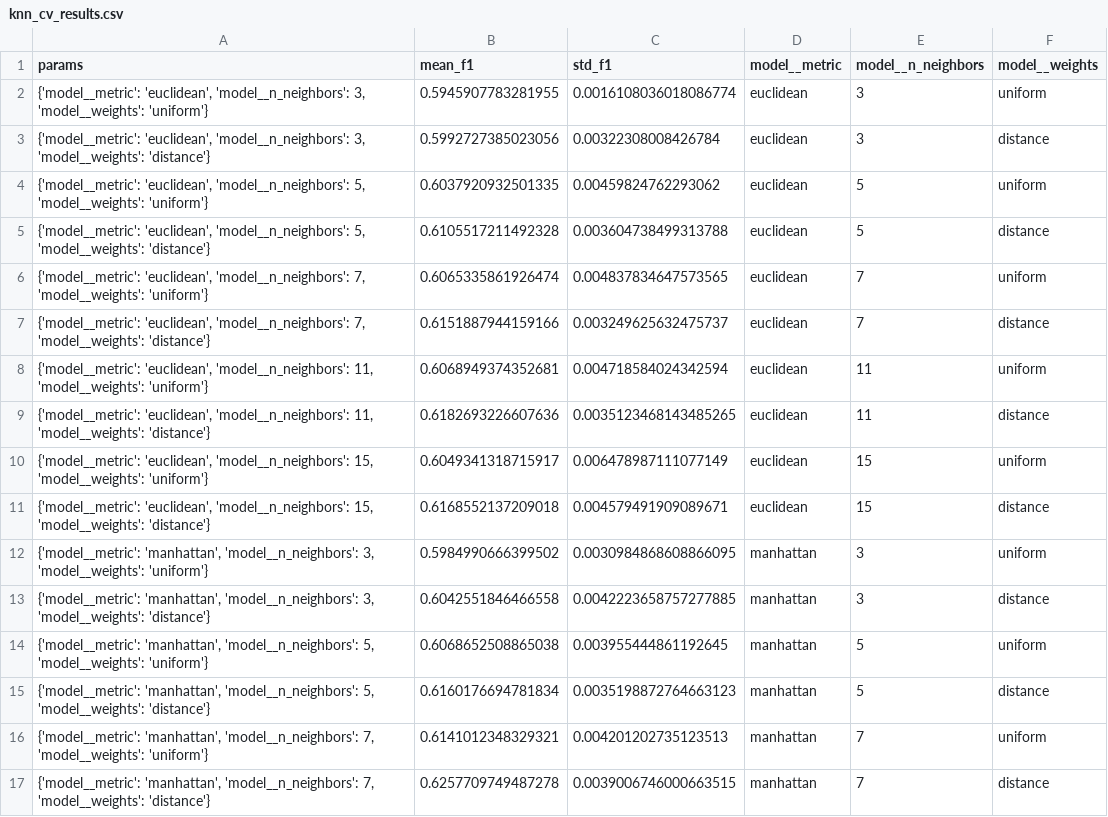
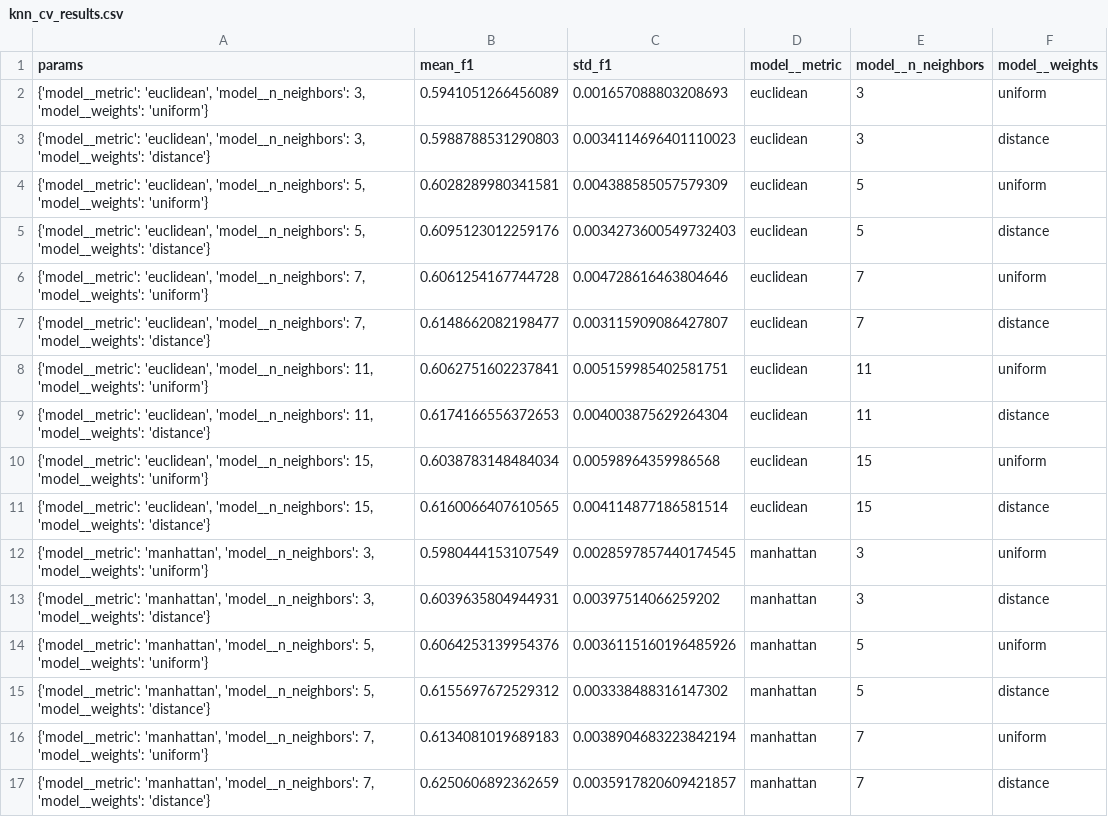
Before and after one commit to YasiruKaveeshwara/Machine-Learning-Assignment, a CSV file: artifacts/metrics/knn_cv_results.csv, drawn as a sheet; only a part is shown; the diff covers the shown part only.

```diff
--- a/artifacts/metrics/knn_cv_results.csv
+++ b/artifacts/metrics/knn_cv_results.csv
@@ -1,17 +1,17 @@
 params,mean_f1,std_f1,model__metric,model__n_neighbors,model__weights
-"{'model__metric': 'euclidean', 'model__n_neighbors': 3, 'model__weights': 'uniform'}",0.5945907783281955,0.0016108036018086774,euclidean,3,uniform
-"{'model__metric': 'euclidean', 'model__n_neighbors': 3, 'model__weights': 'distance'}",0.5992727385023056,0.00322308008426784,euclidean,3,distance
-"{'model__metric': 'euclidean', 'model__n_neighbors': 5, 'model__weights': 'uniform'}",0.6037920932501335,0.00459824762293062,euclidean,5,uniform
-"{'model__metric': 'euclidean', 'model__n_neighbors': 5, 'model__weights': 'distance'}",0.6105517211492328,0.003604738499313788,euclidean,5,distance
-"{'model__metric': 'euclidean', 'model__n_neighbors': 7, 'model__weights': 'uniform'}",0.6065335861926474,0.004837834647573565,euclidean,7,uniform
-"{'model__metric': 'euclidean', 'model__n_neighbors': 7, 'model__weights': 'distance'}",0.6151887944159166,0.003249625632475737,euclidean,7,distance
-"{'model__metric': 'euclidean', 'model__n_neighbors': 11, 'model__weights': 'uniform'}",0.6068949374352681,0.004718584024342594,euclidean,11,uniform
-"{'model__metric': 'euclidean', 'model__n_neighbors': 11, 'model__weights': 'distance'}",0.6182693226607636,0.0035123468143485265,euclidean,11,distance
-"{'model__metric': 'euclidean', 'model__n_neighbors': 15, 'model__weights': 'uniform'}",0.6049341318715917,0.006478987111077149,euclidean,15,uniform
-"{'model__metric': 'euclidean', 'model__n_neighbors': 15, 'model__weights': 'distance'}",0.6168552137209018,0.004579491909089671,euclidean,15,distance
-"{'model__metric': 'manhattan', 'model__n_neighbors': 3, 'model__weights': 'uniform'}",0.5984990666399502,0.0030984868608866095,manhattan,3,uniform
-"{'model__metric': 'manhattan', 'model__n_neighbors': 3, 'model__weights': 'distance'}",0.6042551846466558,0.0042223658757277885,manhattan,3,distance
-"{'model__metric': 'manhattan', 'model__n_neighbors': 5, 'model__weights': 'uniform'}",0.6068652508865038,0.003955444861192645,manhattan,5,uniform
-"{'model__metric': 'manhattan', 'model__n_neighbors': 5, 'model__weights': 'distance'}",0.6160176694781834,0.0035198872764663123,manhattan,5,distance
-"{'model__metric': 'manhattan', 'model__n_neighbors': 7, 'model__weights': 'uniform'}",0.6141012348329321,0.004201202735123513,manhattan,7,uniform
-"{'model__metric': 'manhattan', 'model__n_neighbors': 7, 'model__weights': 'distance'}",0.6257709749487278,0.0039006746000663515,manhattan,7,distance
+"{'model__metric': 'euclidean', 'model__n_neighbors': 3, 'model__weights': 'uniform'}",0.5941051266456089,0.001657088803208693,euclidean,3,uniform
+"{'model__metric': 'euclidean', 'model__n_neighbors': 3, 'model__weights': 'distance'}",0.5988788531290803,0.0034114696401110023,euclidean,3,distance
+"{'model__metric': 'euclidean', 'model__n_neighbors': 5, 'model__weights': 'uniform'}",0.6028289980341581,0.004388585057579309,euclidean,5,uniform
+"{'model__metric': 'euclidean', 'model__n_neighbors': 5, 'model__weights': 'distance'}",0.6095123012259176,0.0034273600549732403,euclidean,5,distance
+"{'model__metric': 'euclidean', 'model__n_neighbors': 7, 'model__weights': 'uniform'}",0.6061254167744728,0.004728616463804646,euclidean,7,uniform
+"{'model__metric': 'euclidean', 'model__n_neighbors': 7, 'model__weights': 'distance'}",0.6148662082198477,0.003115909086427807,euclidean,7,distance
+"{'model__metric': 'euclidean', 'model__n_neighbors': 11, 'model__weights': 'uniform'}",0.6062751602237841,0.005159985402581751,euclidean,11,uniform
+"{'model__metric': 'euclidean', 'model__n_neighbors': 11, 'model__weights': 'distance'}",0.6174166556372653,0.004003875629264304,euclidean,11,distance
+"{'model__metric': 'euclidean', 'model__n_neighbors': 15, 'model__weights': 'uniform'}",0.6038783148484034,0.00598964359986568,euclidean,15,uniform
+"{'model__metric': 'euclidean', 'model__n_neighbors': 15, 'model__weights': 'distance'}",0.6160066407610565,0.004114877186581514,euclidean,15,distance
+"{'model__metric': 'manhattan', 'model__n_neighbors': 3, 'model__weights': 'uniform'}",0.5980444153107549,0.0028597857440174545,manhattan,3,uniform
+"{'model__metric': 'manhattan', 'model__n_neighbors': 3, 'model__weights': 'distance'}",0.6039635804944931,0.00397514066259202,manhattan,3,distance
+"{'model__metric': 'manhattan', 'model__n_neighbors': 5, 'model__weights': 'uniform'}",0.6064253139954376,0.0036115160196485926,manhattan,5,uniform
+"{'model__metric': 'manhattan', 'model__n_neighbors': 5, 'model__weights': 'distance'}",0.6155697672529312,0.003338488316147302,manhattan,5,distance
+"{'model__metric': 'manhattan', 'model__n_neighbors': 7, 'model__weights': 'uniform'}",0.6134081019689183,0.0038904683223842194,manhattan,7,uniform
+"{'model__metric': 'manhattan', 'model__n_neighbors': 7, 'model__weights': 'distance'}",0.6250606892362659,0.0035917820609421857,manhattan,7,distance
```
Also changed, not shown: 8 edited cells elsewhere in this file, artifacts/metrics/knn_feature_importance.csv, artifacts/metrics/knn_threshold_metrics.csv, 20 other files.
